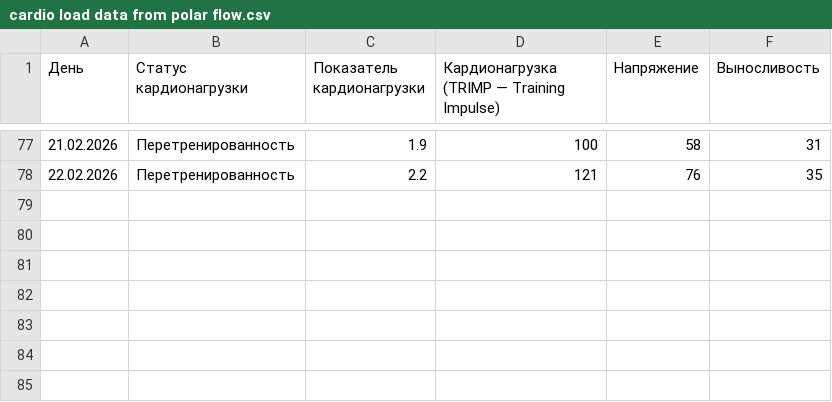
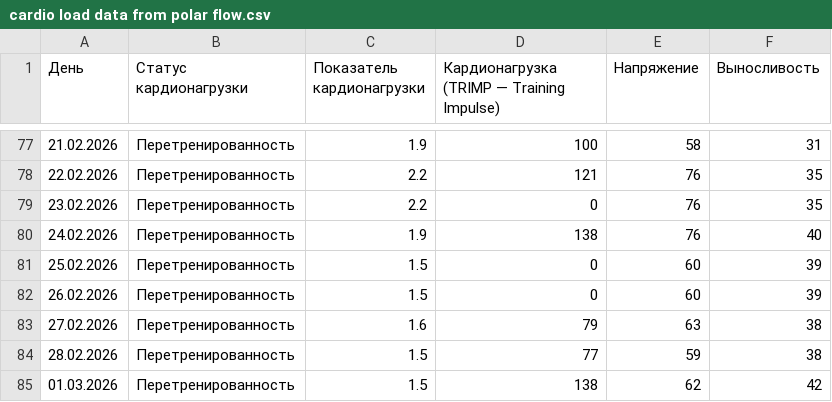
Before and after one commit to martynov-alex/workout, a CSV file: cardio load/cardio load data from polar flow.csv, drawn as a sheet; only a part is shown, gaps mark what is left out; the diff names each change by its address in the sheet, - before the commit and + after, or states it on an @@ line.

```diff
--- a/cardio load/cardio load data from polar flow.csv
+++ b/cardio load/cardio load data from polar flow.csv
+row 79: 23.02.2026 | Перетренированность | 2.2 | 0 | 76 | 35
+row 80: 24.02.2026 | Перетренированность | 1.9 | 138 | 76 | 40
+row 81: 25.02.2026 | Перетренированность | 1.5 | 0 | 60 | 39
+row 82: 26.02.2026 | Перетренированность | 1.5 | 0 | 60 | 39
+row 83: 27.02.2026 | Перетренированность | 1.6 | 79 | 63 | 38
+row 84: 28.02.2026 | Перетренированность | 1.5 | 77 | 59 | 38
+row 85: 01.03.2026 | Перетренированность | 1.5 | 138 | 62 | 42
```
Also changed, not shown: training log/training log.csv, training plan/training plan.csv, 14 other files.
